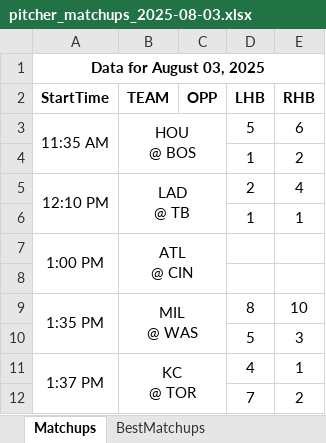
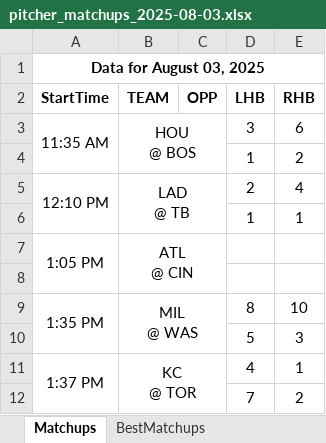
Before and after one commit to jrdogan/mlb-tools, an Excel workbook: pitcher_matchups_2025-08-03.xlsx, sheet Matchups, drawn as a sheet; only a part is shown; values as stored, in another font and other column widths than the file's, no borders; conditional formats not drawn; the diff covers the shown part only; the diff names each change by its address in the sheet, - before the commit and + after, or states it on an @@ line.

Commit message:
Update pitcher_matchups_2025-08-03.xlsx

```diff
--- a/pitcher_matchups_2025-08-03.xlsx (sheet Matchups)
+++ b/pitcher_matchups_2025-08-03.xlsx (sheet Matchups)
-D3 (LHB): 5
+D3 (LHB): 3
-A7 (StartTime): 1:00 PM
+A7 (StartTime): 1:05 PM
```
Also changed, not shown: 2 added rows, 2 removed rows and 9 edited cells elsewhere in this sheet, sheet BestMatchups.
